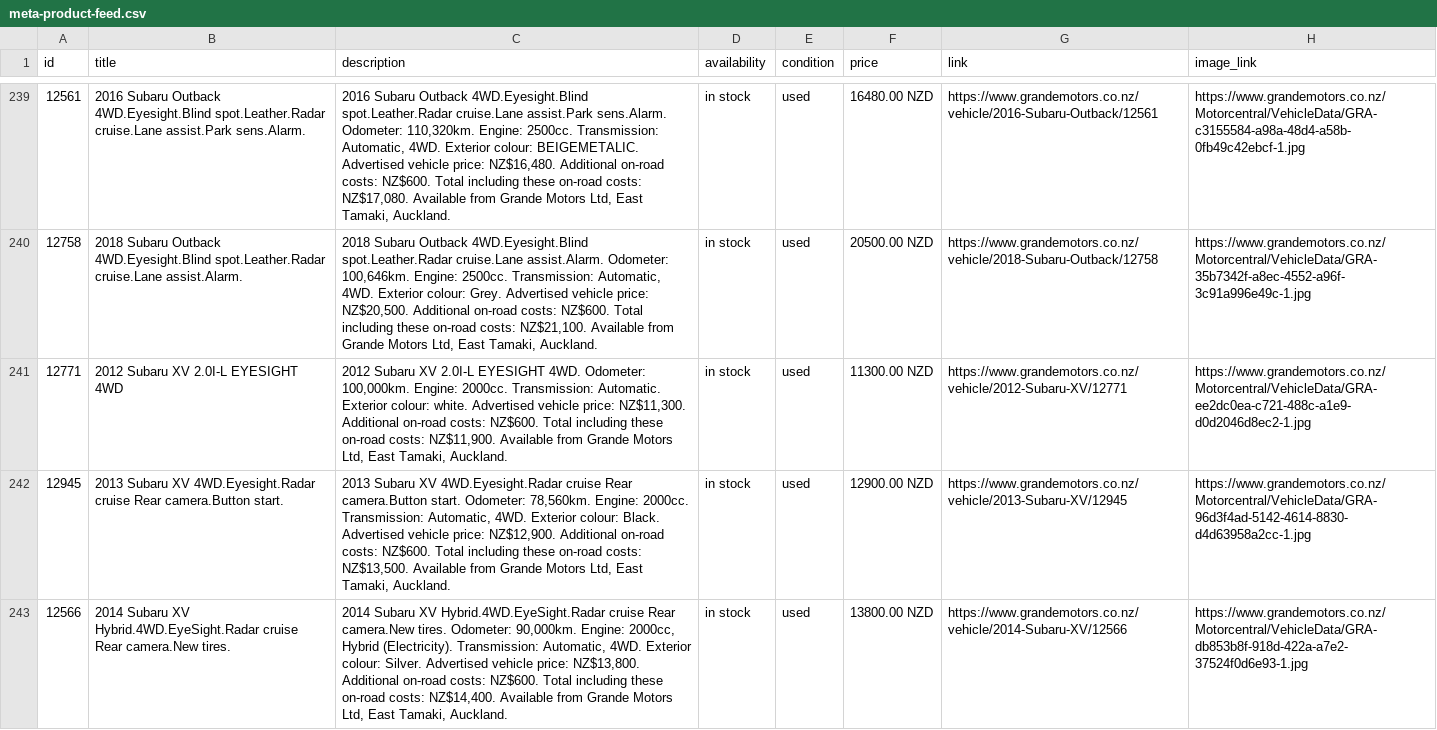
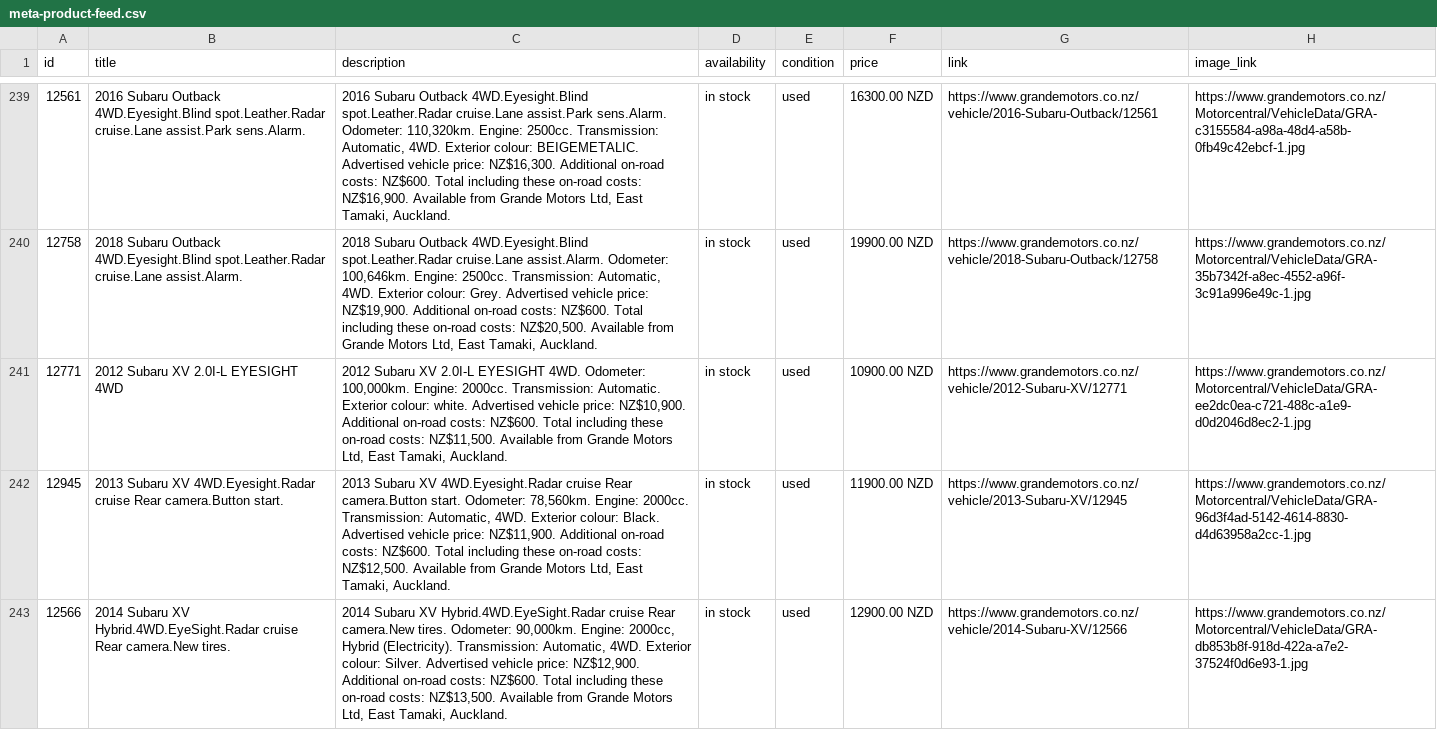
Before and after one commit to bitakora/grande-motors-meta-feed, a CSV file: feed/meta-product-feed.csv, drawn as a sheet; only a part is shown, gaps mark what is left out; the diff covers the shown part only; the diff names each change by its address in the sheet, - before the commit and + after, or states it on an @@ line.

Commit message:
Update Meta vehicle feed

```diff
--- a/feed/meta-product-feed.csv
+++ b/feed/meta-product-feed.csv
-C239 (description): …vehicle price: NZ$16,480. Additional on-road costs: NZ$600. Total including these on-road costs: NZ$17,080. Available from…
+C239 (description): …vehicle price: NZ$16,300. Additional on-road costs: NZ$600. Total including these on-road costs: NZ$16,900. Available from…
-F239 (price): 16480.00 NZD
+F239 (price): 16300.00 NZD
-C240 (description): …vehicle price: NZ$20,500. Additional on-road costs: NZ$600. Total including these on-road costs: NZ$21,100. Available from…
+C240 (description): …vehicle price: NZ$19,900. Additional on-road costs: NZ$600. Total including these on-road costs: NZ$20,500. Available from…
-F240 (price): 20500.00 NZD
+F240 (price): 19900.00 NZD
-C241 (description): …vehicle price: NZ$11,300. Additional on-road costs: NZ$600. Total including these on-road costs: NZ$11,900. Available from…
+C241 (description): …vehicle price: NZ$10,900. Additional on-road costs: NZ$600. Total including these on-road costs: NZ$11,500. Available from…
-F241 (price): 11300.00 NZD
+F241 (price): 10900.00 NZD
-C242 (description): …vehicle price: NZ$12,900. Additional on-road costs: NZ$600. Total including these on-road costs: NZ$13,500. Available from…
+C242 (description): …vehicle price: NZ$11,900. Additional on-road costs: NZ$600. Total including these on-road costs: NZ$12,500. Available from…
-F242 (price): 12900.00 NZD
+F242 (price): 11900.00 NZD
-C243 (description): …vehicle price: NZ$13,800. Additional on-road costs: NZ$600. Total including these on-road costs: NZ$14,400. Available from…
+C243 (description): …vehicle price: NZ$12,900. Additional on-road costs: NZ$600. Total including these on-road costs: NZ$13,500. Available from…
-F243 (price): 13800.00 NZD
+F243 (price): 12900.00 NZD
```
Also changed, not shown: 1 added row, 2 removed rows and 99 edited cells elsewhere in this file, feed/meta-automotive-feed.csv, 2 other files.
